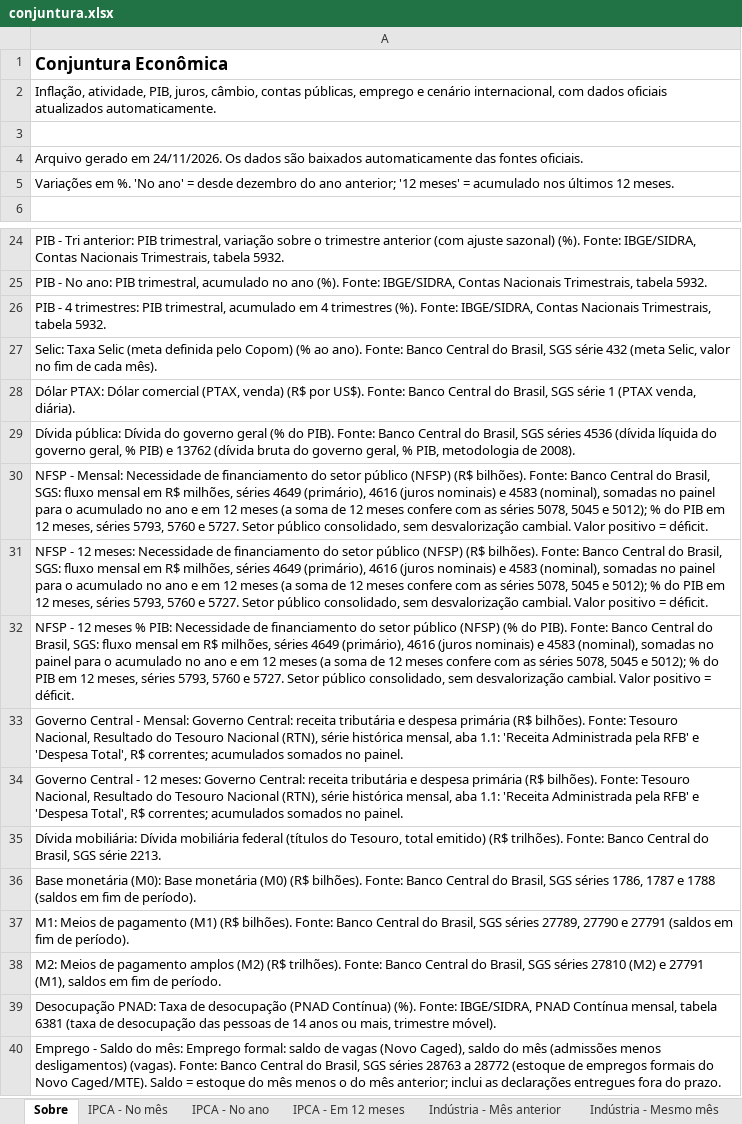
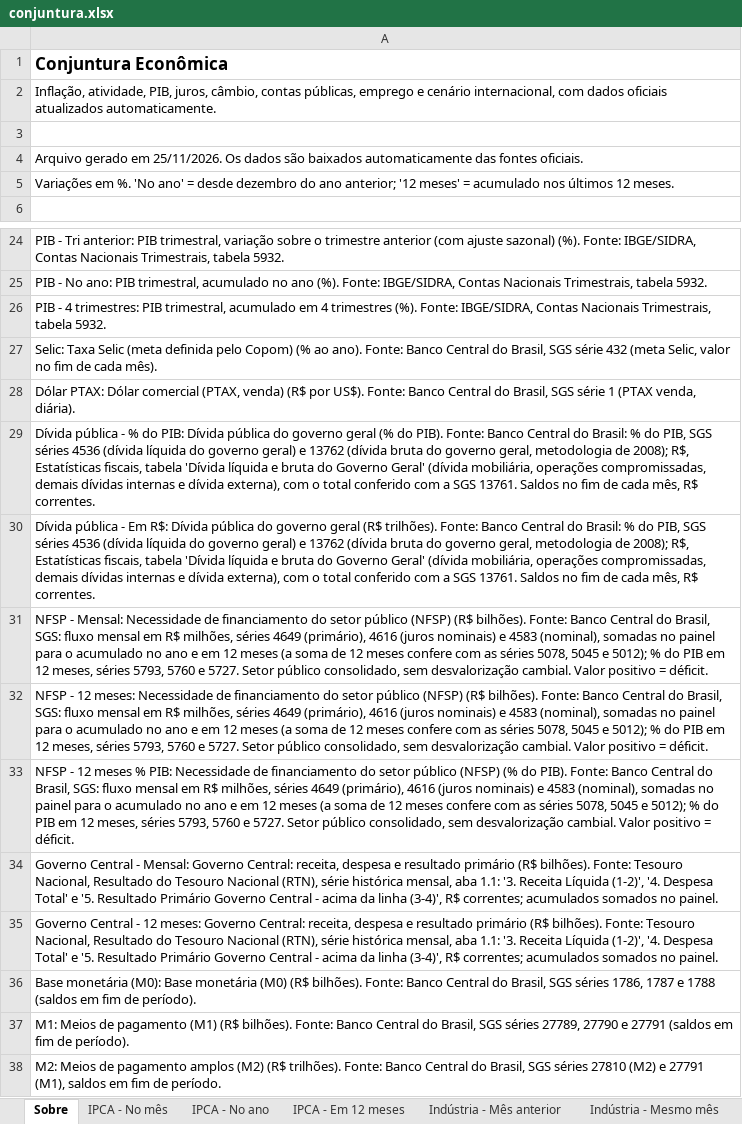
Before and after one commit to FarsulBigData/paineis, an Excel workbook: dados/conjuntura.xlsx, sheet Sobre, drawn as a sheet; only a part is shown, gaps mark what is left out; the shorter side is filled out with more unchanged rows; values as stored, in another font and other column widths than the file's, no borders; removed rows and columns are numbered as before the commit, all else as after; the diff names each change by its address in the sheet, - before the commit and + after, or states it on an @@ line.

```diff
--- a/dados/conjuntura.xlsx (sheet Sobre)
+++ b/dados/conjuntura.xlsx (sheet Sobre)
-A4: …gerado em 24/11/2026. Os dados…
+A4: …gerado em 25/11/2026. Os dados…
-A29: Dívida pública: Dívida do governo geral (% do PIB). Fonte: Banco Central do Brasil, SGS séries 4536 (dívida líquida do governo geral, % PIB) e 13762 (dívida bruta do governo geral, % PIB, metodologia de 2008).
+A29: Dívida pública - % do PIB: Dívida pública do governo geral (% do PIB). Fonte: Banco Central do Brasil: % do PIB, SGS séries 4536 (dívida líquida do governo geral) e 13762 (dívida bruta do governo geral, metodologia de 2008); R$, Estatísticas fiscais, tabela 'Dívida líquida e bruta do Governo Geral' (dívida mobiliária, operações compromissadas, demais dívidas internas e dívida externa), com o total conferido com a SGS 13761. Saldos no fim de cada mês, R$ correntes.
+row 30: Dívida pública - Em R$: Dívida pública do governo geral (R$ trilhões). Fonte: Banco Central do Brasil: % do PIB, SGS séries 4536 (dívida líquida do governo geral) e 13762 (dívida bruta do governo geral, metodologia de 2008); R$, Estatísticas fiscais, tabela 'Dívida líquida e bruta do Governo Geral' (dívida mobiliária, operações compromissadas, demais dívidas internas e dívida externa), com o total conferido com a SGS 13761. Saldos no fim de cada mês, R$ correntes.
-A34: …Governo Central: receita tributária e despesa primária (R$ bilhões). Fonte: Tesouro Nacional, Resultado do Tesouro Nacional (RTN), série histórica mensal, aba 1.1: 'Receita Administrada pela RFB' e 'Despesa Total', R$ correntes;…
+A34: …Governo Central: receita, despesa e resultado primário (R$ bilhões). Fonte: Tesouro Nacional, Resultado do Tesouro Nacional (RTN), série histórica mensal, aba 1.1: '3. Receita Líquida (1-2)', '4. Despesa Total' e '5. Resultado Primário Governo Central - acima da linha (3-4)', R$ correntes;…
-A35: …Governo Central: receita tributária e despesa primária (R$ bilhões). Fonte: Tesouro Nacional, Resultado do Tesouro Nacional (RTN), série histórica mensal, aba 1.1: 'Receita Administrada pela RFB' e 'Despesa Total', R$ correntes;…
+A35: …Governo Central: receita, despesa e resultado primário (R$ bilhões). Fonte: Tesouro Nacional, Resultado do Tesouro Nacional (RTN), série histórica mensal, aba 1.1: '3. Receita Líquida (1-2)', '4. Despesa Total' e '5. Resultado Primário Governo Central - acima da linha (3-4)', R$ correntes;…
-row 35: Dívida mobiliária: Dívida mobiliária federal (títulos do Tesouro, total emitido) (R$ trilhões). Fonte: Banco Central do Brasil, SGS série 2213.
```
Also changed, not shown: sheet Governo Central - Mensal, sheet Governo Central - 12 meses, other sheet tabs, 2 other files.
